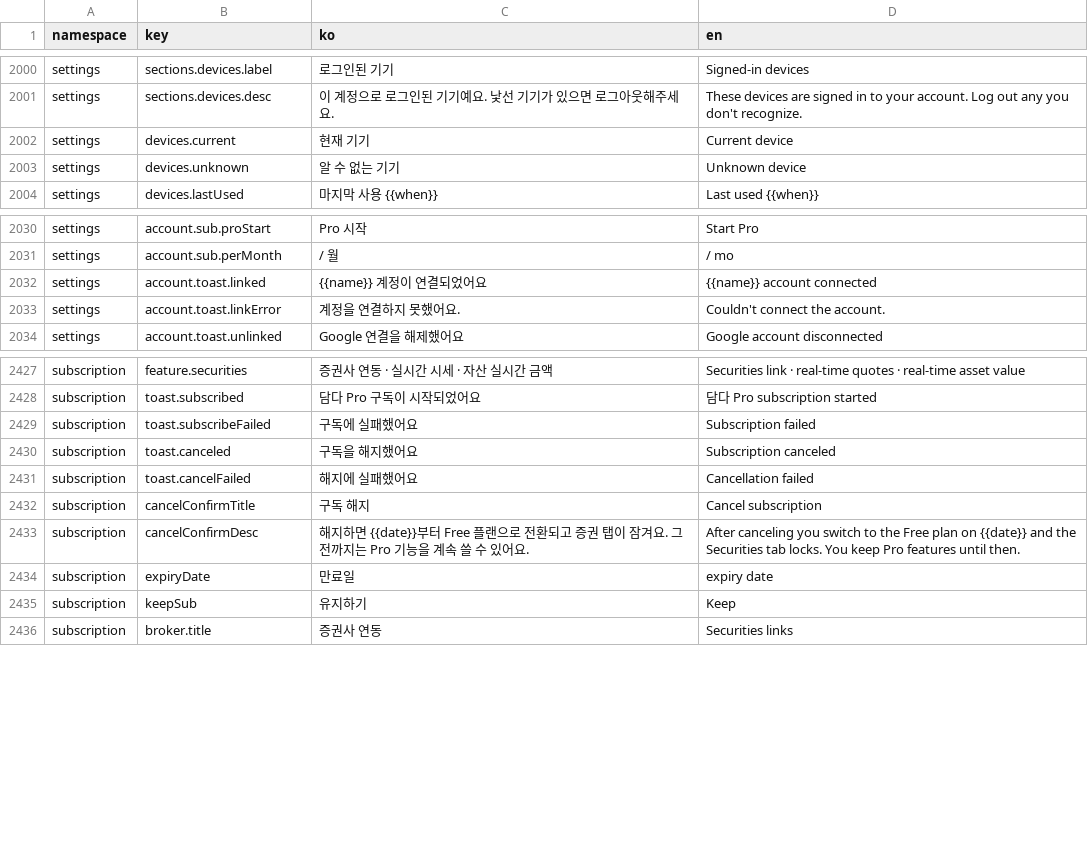
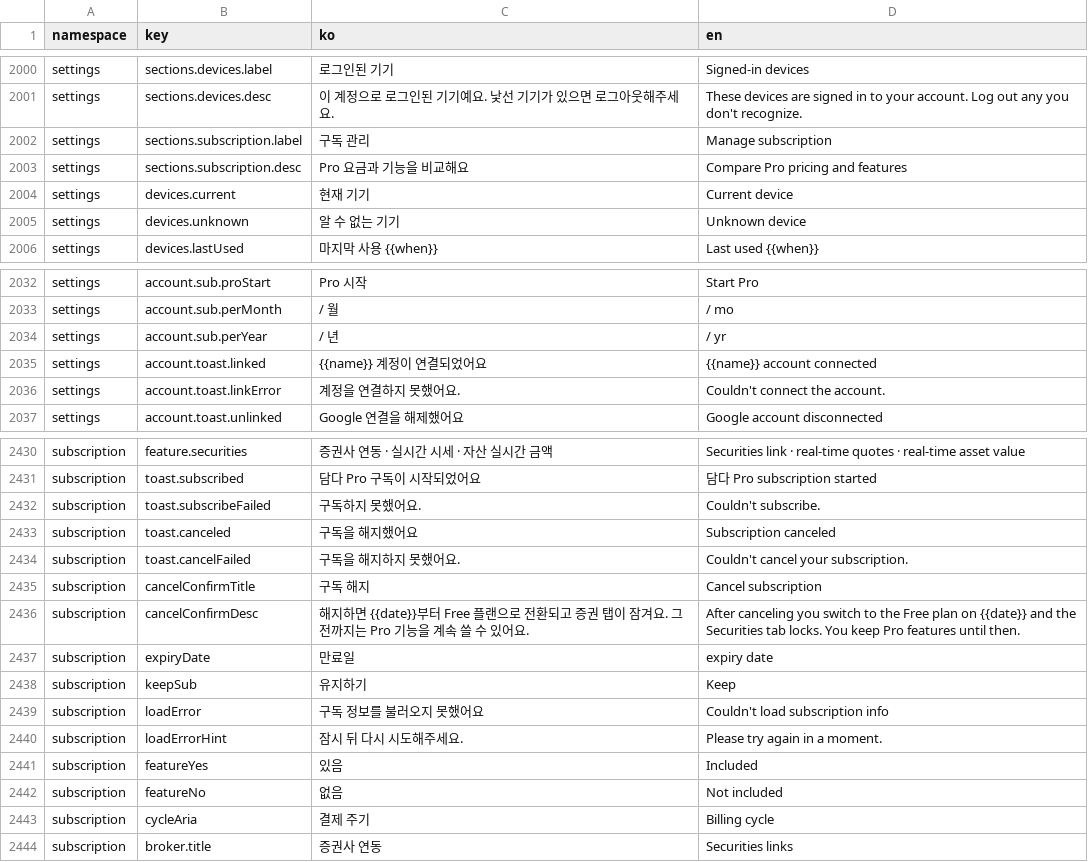
Before and after one commit to lshdainty/groo-damda-front, a CSV file: i18n/translations.csv, drawn as a sheet; only a part is shown, gaps mark what is left out.

```diff
--- a/i18n/translations.csv
+++ b/i18n/translations.csv
@@ -2001,2 +2001,4 @@ settings,sections.devices.label,로그인된 기기,Signed-in devices
 settings,sections.devices.desc,이 계정으로 로그인된 기기예요. 낯선 기기가 있으면 로그아웃해주세요.,These devices are signed in to your account. Log out any you don't recognize.
+settings,sections.subscription.label,구독 관리,Manage subscription
+settings,sections.subscription.desc,Pro 요금과 기능을 비교해요,Compare Pro pricing and features
 settings,devices.current,현재 기기,Current device
@@ -2031,2 +2033,3 @@ settings,account.sub.proStart,Pro 시작,Start Pro
 settings,account.sub.perMonth,/ 월,/ mo
+settings,account.sub.perYear,/ 년,/ yr
 settings,account.toast.linked,{{name}} 계정이 연결되었어요,{{name}} account connected
@@ -2428,5 +2431,5 @@ subscription,feature.securities,증권사 연동 · 실시간 시세 · 자산
 subscription,toast.subscribed,담다 Pro 구독이 시작되었어요,담다 Pro subscription started
-subscription,toast.subscribeFailed,구독에 실패했어요,Subscription failed
+subscription,toast.subscribeFailed,구독하지 못했어요.,Couldn't subscribe.
 subscription,toast.canceled,구독을 해지했어요,Subscription canceled
-subscription,toast.cancelFailed,해지에 실패했어요,Cancellation failed
+subscription,toast.cancelFailed,구독을 해지하지 못했어요.,Couldn't cancel your subscription.
 subscription,cancelConfirmTitle,구독 해지,Cancel subscription
@@ -2435,2 +2438,7 @@ subscription,expiryDate,만료일,expiry date
 subscription,keepSub,유지하기,Keep
+subscription,loadError,구독 정보를 불러오지 못했어요,Couldn't load subscription info
+subscription,loadErrorHint,잠시 뒤 다시 시도해주세요.,Please try again in a moment.
+subscription,featureYes,있음,Included
+subscription,featureNo,없음,Not included
+subscription,cycleAria,결제 주기,Billing cycle
 subscription,broker.title,증권사 연동,Securities links
```
Also changed, not shown: 22 other files.
